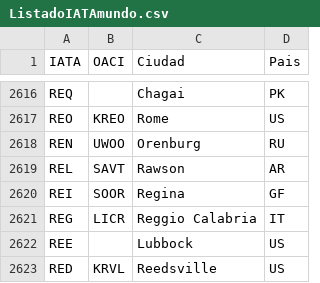
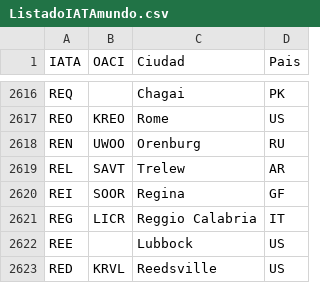
Before and after one commit to UDSEyT-GREYF/geodata, a CSV file: fuentes/ListadoIATAmundo.csv, drawn as a sheet; only a part is shown, gaps mark what is left out.

Commit message:
Update ListadoIATAmundo.csv

```diff
--- a/fuentes/ListadoIATAmundo.csv
+++ b/fuentes/ListadoIATAmundo.csv
@@ -2618,3 +2618,3 @@ REO;KREO;Rome;US
 REN;UWOO;Orenburg;RU
-REL;SAVT;Rawson;AR
+REL;SAVT;Trelew;AR
 REI;SOOR;Regina;GF
```
